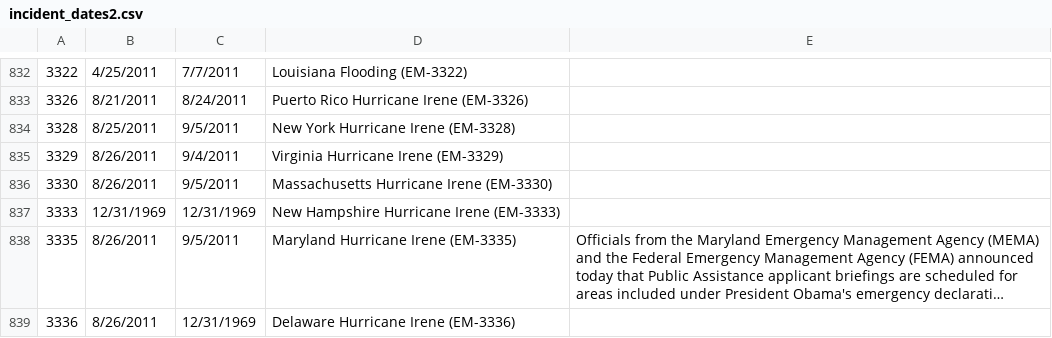
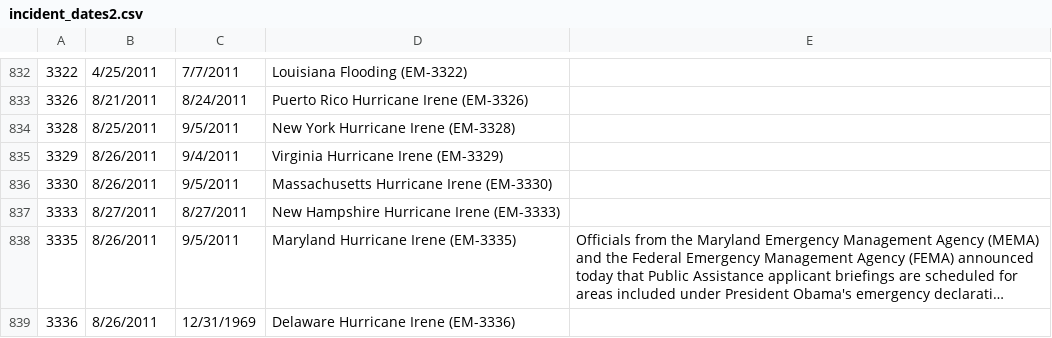
Before and after one commit to Luiz-N/fema_discovery, a CSV file: data-in/incident_dates2.csv, drawn as a sheet; only a part is shown, gaps mark what is left out; long unchanged cells end in …; the diff names each change by its address in the sheet, - before the commit and + after, or states it on an @@ line.

```diff
--- a/data-in/incident_dates2.csv
+++ b/data-in/incident_dates2.csv
-B837: 12/31/1969
+B837: 8/27/2011
-C837: 12/31/1969
+C837: 8/27/2011
```
Also changed, not shown: config-in/AttributeMetadata.csv, 4 other files.
